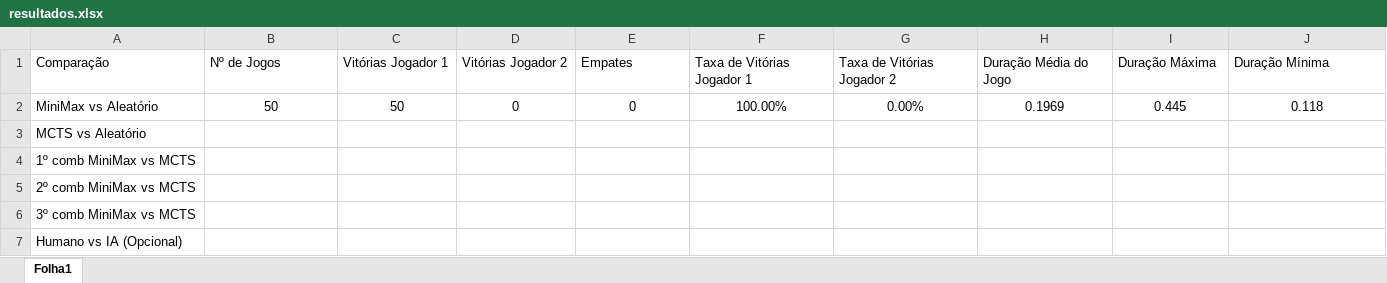
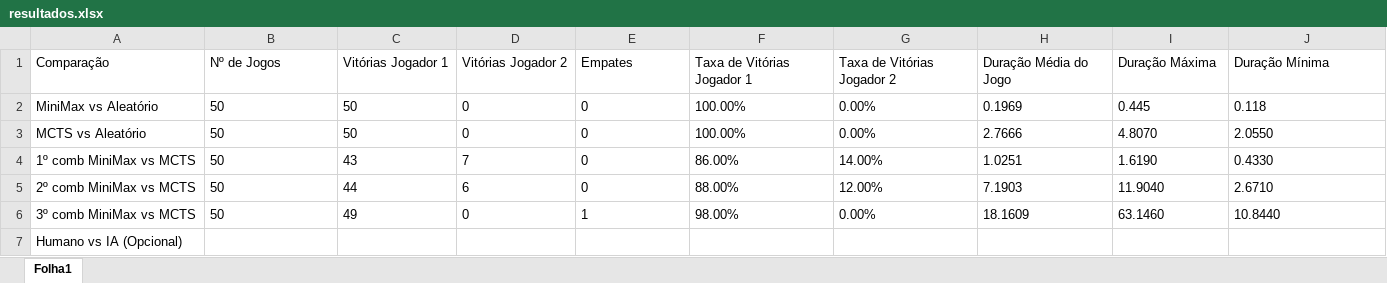
Before and after one commit to jfbalmeida/Projecto2_Alpha4-, an Excel workbook: resultados.xlsx, sheet Folha1, drawn as a sheet; only a part is shown; values as stored, in another font and other column widths than the file's, no borders; the diff covers the shown part only; the diff names each change by its address in the sheet, - before the commit and + after, or states it on an @@ line.

```diff
--- a/resultados.xlsx (sheet Folha1)
+++ b/resultados.xlsx (sheet Folha1)
-B2:J2 alignment: center
+B2:J2 alignment: left
-B3:B6 (Nº de Jogos): (empty)
+B3:B6 (Nº de Jogos): 50
-C3 (Vitórias Jogador 1): (empty)
+C3 (Vitórias Jogador 1): 50
-D3 (Vitórias Jogador 2): (empty)
+D3 (Vitórias Jogador 2): 0
-E3:E5 (Empates): (empty)
+E3:E5 (Empates): 0
-F3 (Taxa de Vitórias Jogador 1): (empty)
+F3 (Taxa de Vitórias Jogador 1): 100.00%
-G3 (Taxa de Vitórias Jogador 2): (empty)
+G3 (Taxa de Vitórias Jogador 2): 0.00%
-H3 (Duração Média do Jogo): (empty)
+H3 (Duração Média do Jogo): 2.7666
-I3 (Duração Máxima): (empty)
+I3 (Duração Máxima): 4.8070
-J3 (Duração Mínima): (empty)
+J3 (Duração Mínima): 2.0550
-C4 (Vitórias Jogador 1): (empty)
+C4 (Vitórias Jogador 1): 43
-D4 (Vitórias Jogador 2): (empty)
+D4 (Vitórias Jogador 2): 7
-F4 (Taxa de Vitórias Jogador 1): (empty)
+F4 (Taxa de Vitórias Jogador 1): 86.00%
-G4 (Taxa de Vitórias Jogador 2): (empty)
+G4 (Taxa de Vitórias Jogador 2): 14.00%
-H4 (Duração Média do Jogo): (empty)
+H4 (Duração Média do Jogo): 1.0251
-I4 (Duração Máxima): (empty)
+I4 (Duração Máxima): 1.6190
-J4 (Duração Mínima): (empty)
+J4 (Duração Mínima): 0.4330
-C5 (Vitórias Jogador 1): (empty)
+C5 (Vitórias Jogador 1): 44
-D5 (Vitórias Jogador 2): (empty)
+D5 (Vitórias Jogador 2): 6
-F5 (Taxa de Vitórias Jogador 1): (empty)
+F5 (Taxa de Vitórias Jogador 1): 88.00%
-G5 (Taxa de Vitórias Jogador 2): (empty)
+G5 (Taxa de Vitórias Jogador 2): 12.00%
-H5 (Duração Média do Jogo): (empty)
+H5 (Duração Média do Jogo): 7.1903
-I5 (Duração Máxima): (empty)
+I5 (Duração Máxima): 11.9040
-J5 (Duração Mínima): (empty)
+J5 (Duração Mínima): 2.6710
-C6 (Vitórias Jogador 1): (empty)
+C6 (Vitórias Jogador 1): 49
-D6 (Vitórias Jogador 2): (empty)
+D6 (Vitórias Jogador 2): 0
-E6 (Empates): (empty)
+E6 (Empates): 1
-F6 (Taxa de Vitórias Jogador 1): (empty)
+F6 (Taxa de Vitórias Jogador 1): 98.00%
-G6 (Taxa de Vitórias Jogador 2): (empty)
+G6 (Taxa de Vitórias Jogador 2): 0.00%
-H6 (Duração Média do Jogo): (empty)
+H6 (Duração Média do Jogo): 18.1609
-I6 (Duração Máxima): (empty)
+I6 (Duração Máxima): 63.1460
-J6 (Duração Mínima): (empty)
+J6 (Duração Mínima): 10.8440
```
Also changed, not shown: 4 edited cells and cell formats elsewhere in this sheet, 1 other file.
